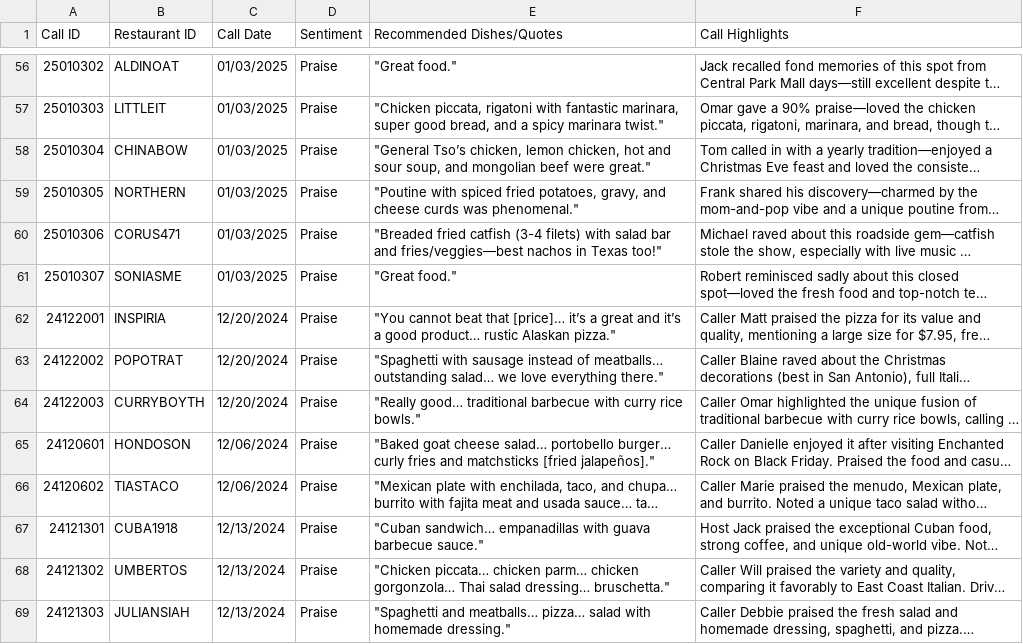
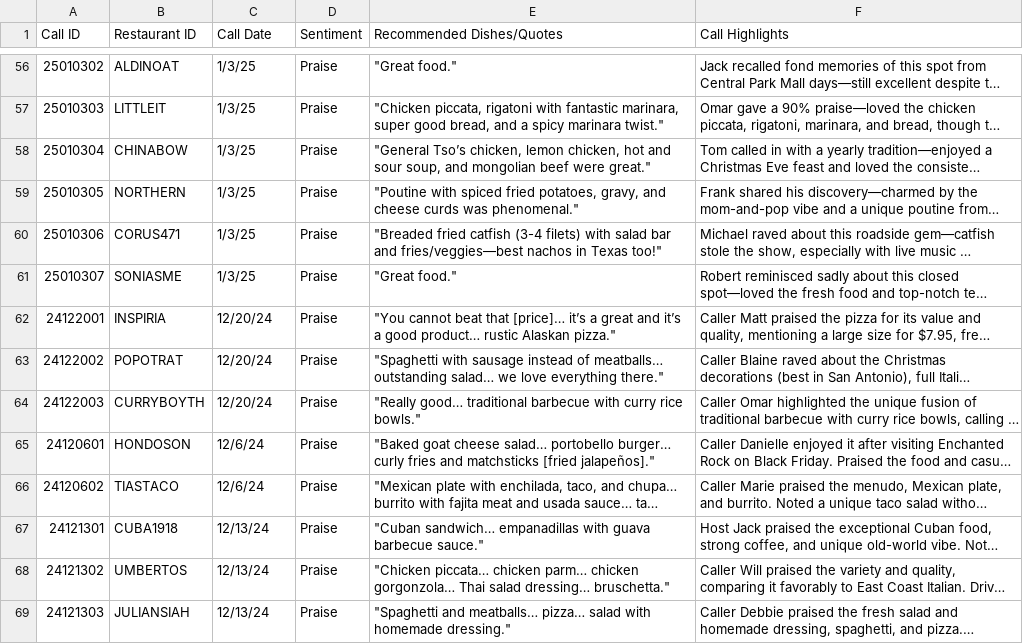
Before and after one commit to buenacasa/Dish, a CSV file: data/Call.csv, drawn as a sheet; only a part is shown, gaps mark what is left out; long unchanged cells end in …; the diff covers the shown part only; the diff names each change by its address in the sheet, - before the commit and + after, or states it on an @@ line.

Commit message:
Update Call.csv

```diff
--- a/data/Call.csv
+++ b/data/Call.csv
-C56:C61 (Call Date): 01/03/2025
+C56:C61 (Call Date): 1/3/25
-C62:C64 (Call Date): 12/20/2024
+C62:C64 (Call Date): 12/20/24
-C65:C66 (Call Date): 12/06/2024
+C65:C66 (Call Date): 12/6/24
-C67:C69 (Call Date): 12/13/2024
+C67:C69 (Call Date): 12/13/24
```
Also changed, not shown: 124 edited cells elsewhere in this file.
